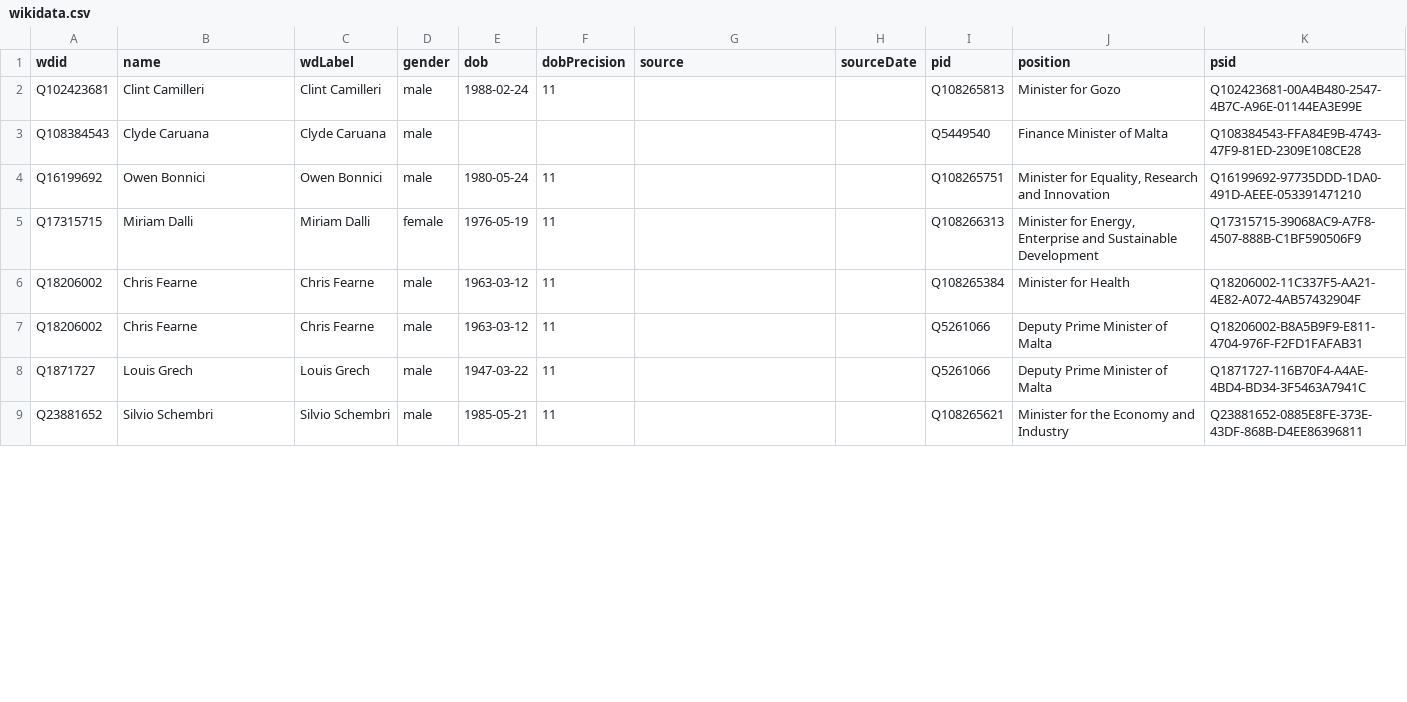
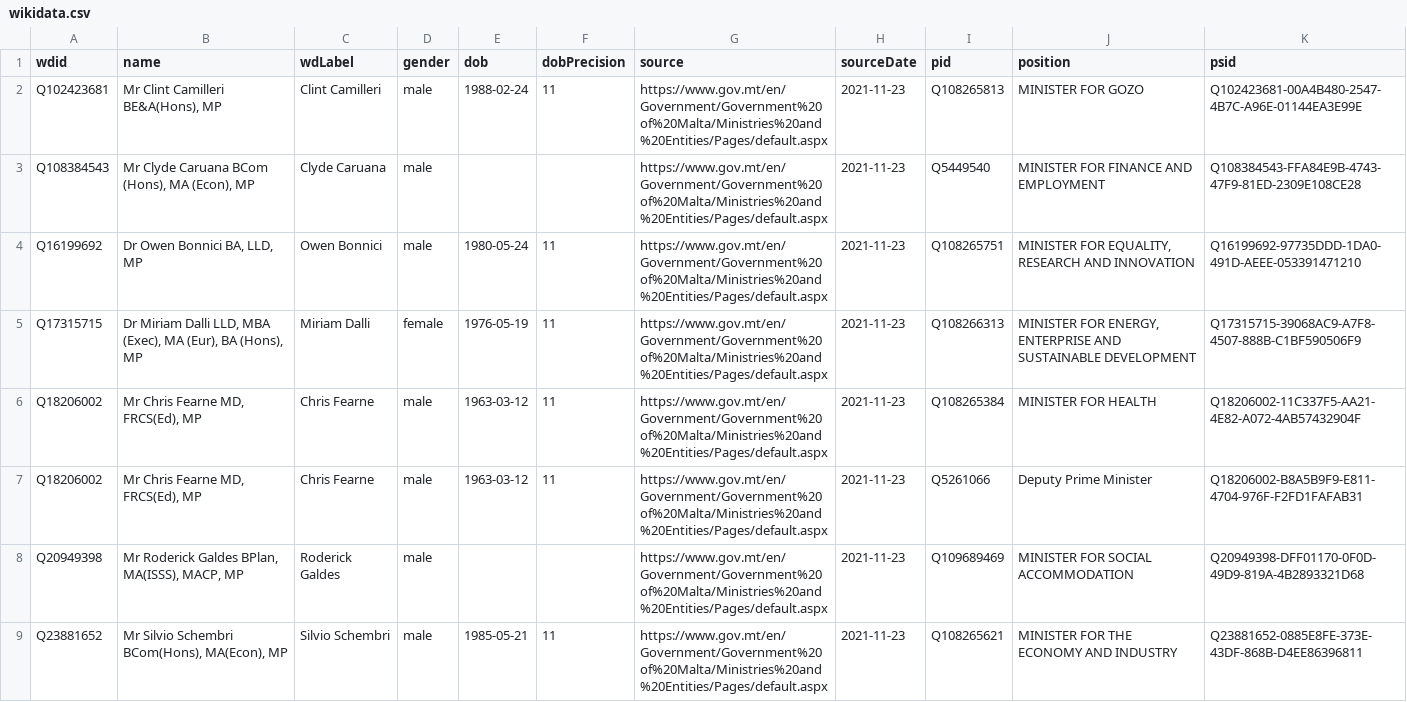
Before and after one commit to every-politician-scrapers/malta-ministers, a CSV file: data/wikidata.csv, drawn as a sheet; only a part is shown; the diff covers the shown part only.

Commit message:
refresh data

```diff
--- a/data/wikidata.csv
+++ b/data/wikidata.csv
@@ -1,9 +1,9 @@
 wdid,name,wdLabel,gender,dob,dobPrecision,source,sourceDate,pid,position,psid
-Q102423681,Clint Camilleri,Clint Camilleri,male,1988-02-24,11,,,Q108265813,Minister for Gozo,Q102423681-00A4B480-2547-4B7C-A96E-01144EA3E99E
-Q108384543,Clyde Caruana,Clyde Caruana,male,,,,,Q5449540,Finance Minister of Malta,Q108384543-FFA84E9B-4743-47F9-81ED-2309E108CE28
-Q16199692,Owen Bonnici,Owen Bonnici,male,1980-05-24,11,,,Q108265751,"Minister for Equality, Research and Innovation",Q16199692-97735DDD-1DA0-491D-AEEE-053391471210
-Q17315715,Miriam Dalli,Miriam Dalli,female,1976-05-19,11,,,Q108266313,"Minister for Energy, Enterprise and Sustainable Development",Q17315715-39068AC9-A7F8-4507-888B-C1BF590506F9
-Q18206002,Chris Fearne,Chris Fearne,male,1963-03-12,11,,,Q108265384,Minister for Health,Q18206002-11C337F5-AA21-4E82-A072-4AB57432904F
-Q18206002,Chris Fearne,Chris Fearne,male,1963-03-12,11,,,Q5261066,Deputy Prime Minister of Malta,Q18206002-B8A5B9F9-E811-4704-976F-F2FD1FAFAB31
-Q1871727,Louis Grech,Louis Grech,male,1947-03-22,11,,,Q5261066,Deputy Prime Minister of Malta,Q1871727-116B70F4-A4AE-4BD4-BD34-3F5463A7941C
-Q23881652,Silvio Schembri,Silvio Schembri,male,1985-05-21,11,,,Q108265621,Minister for the Economy and Industry,Q23881652-0885E8FE-373E-43DF-868B-D4EE86396811
+Q102423681,"Mr Clint Camilleri BE&A(Hons), MP",Clint Camilleri,male,1988-02-24,11,https://www.gov.mt/en/Government/Government%20of%20Malta/Ministries%20and%20Entities/Pages/default.aspx,2021-11-23,Q108265813,MINISTER FOR GOZO,Q102423681-00A4B480-2547-4B7C-A96E-01144EA3E99E
+Q108384543,"Mr Clyde Caruana BCom (Hons), MA (Econ), MP",Clyde Caruana,male,,,https://www.gov.mt/en/Government/Government%20of%20Malta/Ministries%20and%20Entities/Pages/default.aspx,2021-11-23,Q5449540,MINISTER FOR FINANCE AND EMPLOYMENT,Q108384543-FFA84E9B-4743-47F9-81ED-2309E108CE28
+Q16199692,"Dr Owen Bonnici BA, LLD, MP",Owen Bonnici,male,1980-05-24,11,https://www.gov.mt/en/Government/Government%20of%20Malta/Ministries%20and%20Entities/Pages/default.aspx,2021-11-23,Q108265751,"MINISTER FOR EQUALITY, RESEARCH AND INNOVATION",Q16199692-97735DDD-1DA0-491D-AEEE-053391471210
+Q17315715,"Dr Miriam Dalli LLD, MBA (Exec), MA (Eur), BA (Hons), MP",Miriam Dalli,female,1976-05-19,11,https://www.gov.mt/en/Government/Government%20of%20Malta/Ministries%20and%20Entities/Pages/default.aspx,2021-11-23,Q108266313,"MINISTER FOR ENERGY, ENTERPRISE AND SUSTAINABLE DEVELOPMENT",Q17315715-39068AC9-A7F8-4507-888B-C1BF590506F9
+Q18206002,"Mr Chris Fearne MD, FRCS(Ed), MP",Chris Fearne,male,1963-03-12,11,https://www.gov.mt/en/Government/Government%20of%20Malta/Ministries%20and%20Entities/Pages/default.aspx,2021-11-23,Q108265384,MINISTER FOR HEALTH,Q18206002-11C337F5-AA21-4E82-A072-4AB57432904F
+Q18206002,"Mr Chris Fearne MD, FRCS(Ed), MP",Chris Fearne,male,1963-03-12,11,https://www.gov.mt/en/Government/Government%20of%20Malta/Ministries%20and%20Entities/Pages/default.aspx,2021-11-23,Q5261066,Deputy Prime Minister,Q18206002-B8A5B9F9-E811-4704-976F-F2FD1FAFAB31
+Q20949398,"Mr Roderick Galdes BPlan, MA(ISSS), MACP, MP",Roderick Galdes,male,,,https://www.gov.mt/en/Government/Government%20of%20Malta/Ministries%20and%20Entities/Pages/default.aspx,2021-11-23,Q109689469,MINISTER FOR SOCIAL ACCOMMODATION,Q20949398-DFF01170-0F0D-49D9-819A-4B2893321D68
+Q23881652,"Mr Silvio Schembri BCom(Hons), MA(Econ), MP",Silvio Schembri,male,1985-05-21,11,https://www.gov.mt/en/Government/Government%20of%20Malta/Ministries%20and%20Entities/Pages/default.aspx,2021-11-23,Q108265621,MINISTER FOR THE ECONOMY AND INDUSTRY,Q23881652-0885E8FE-373E-43DF-868B-D4EE86396811
```
Also changed, not shown: 11 added rows and 12 edited cells elsewhere in this file, 1 other file.
